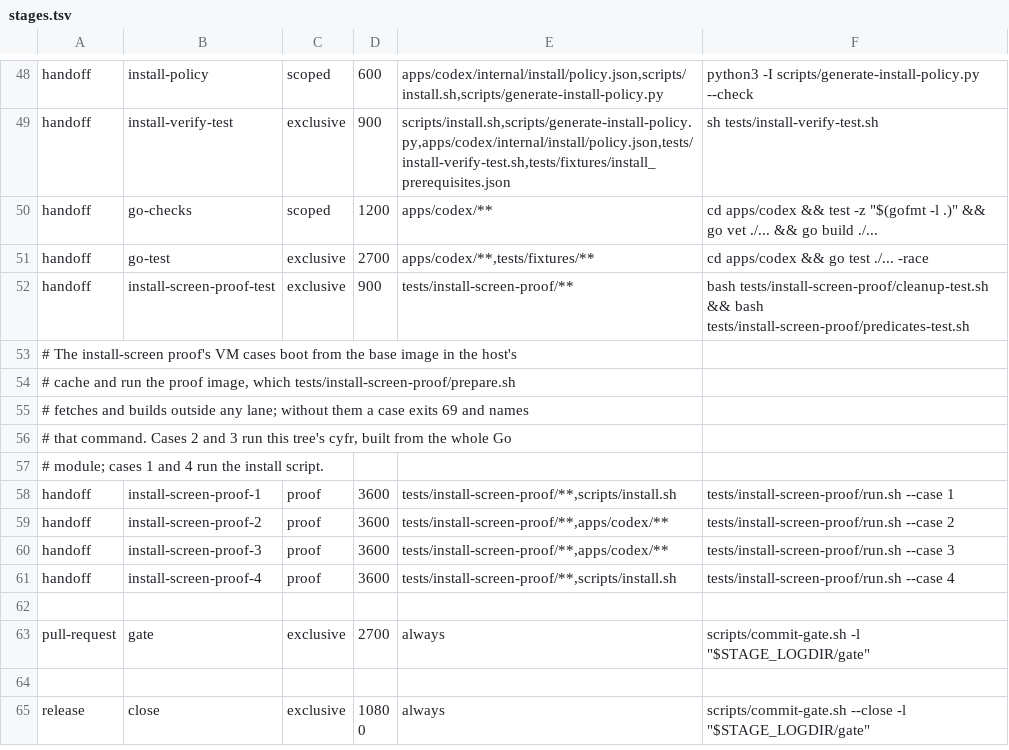
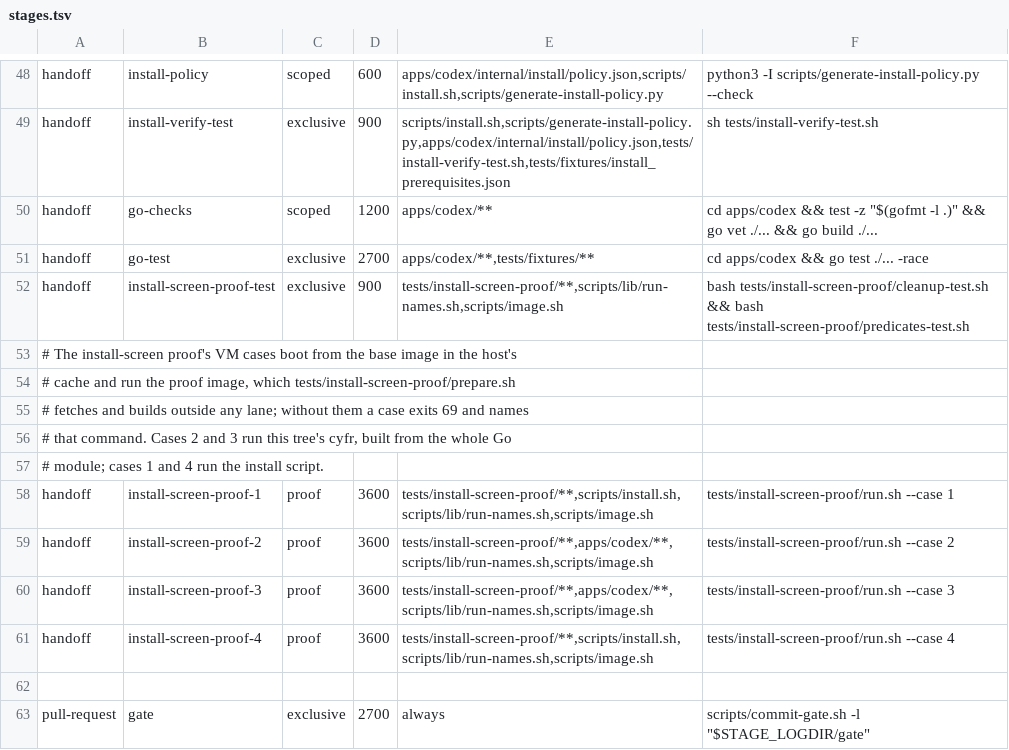
Before and after one commit to cyfrworks/cyfr, a TSV file: scripts/stages.tsv, drawn as a sheet; only a part is shown, gaps mark what is left out; the shorter side is filled out with more unchanged rows.

Commit message:
S1 review round 2: the gate's scan passes, sudo's words are one policy, a bypass never installs as root
The commit gate's container-name scan passes: the install proof's
teardown test is on its exception list (it runs only against a stand-in
docker and starts no real container), cleanup.sh names its docker verbs,
and every prefix is assigned from PROOF_RUN_PREFIX where the scan can
trace it.

sudo's words for why it ran nothing live in policy.json alone; the
install script's copy is generated from it, and the vector file's sudo
cases are read by both sides. Words no policy entry names get a sentence
that claims no cause, with a terminal or without one; sudo runs with
LC_ALL=C so its words are the ones matched; a root entry that ends well
without an action is success, and init looks at the machine again.

Under CYFR_INSECURE_SKIP_VERIFY=1 or CYFR_ALLOW_UNVERIFIED=1 on Ubuntu
26.04, the install script refuses any target root would own, a run as
root included, before downloading anything or running sudo.

cyfr init exits 128 and the signal when its continuation is killed, and
offers a new login beside newgrp when sg is missing.

The proof: case 2 requires the docker group on what the continued init
makes, its image pulls, and .env at 600; case 3's waits stop at the case
deadline; comparisons need written records; prepare.sh and janitor rule
7 share a lock on the base cache; janitor rule 1 removes a killed run's
scratch directory, which holds the guest's key and password.

```diff
--- a/scripts/stages.tsv
+++ b/scripts/stages.tsv
@@ -51,3 +51,3 @@ handoff	go-checks	scoped	1200	apps/codex/**	cd apps/codex && test -z "$(gofmt -l
 handoff	go-test	exclusive	2700	apps/codex/**,tests/fixtures/**	cd apps/codex && go test ./... -race
-handoff	install-screen-proof-test	exclusive	900	tests/install-screen-proof/**	bash tests/install-screen-proof/cleanup-test.sh && bash tests/install-screen-proof/predicates-test.sh
+handoff	install-screen-proof-test	exclusive	900	tests/install-screen-proof/**,scripts/lib/run-names.sh,scripts/image.sh	bash tests/install-screen-proof/cleanup-test.sh && bash tests/install-screen-proof/predicates-test.sh
 # The install-screen proof's VM cases boot from the base image in the host's
@@ -57,6 +57,6 @@ handoff	install-screen-proof-test	exclusive	900	tests/install-screen-proof/**	ba
 # module; cases 1 and 4 run the install script.
-handoff	install-screen-proof-1	proof	3600	tests/install-screen-proof/**,scripts/install.sh	tests/install-screen-proof/run.sh --case 1
-handoff	install-screen-proof-2	proof	3600	tests/install-screen-proof/**,apps/codex/**	tests/install-screen-proof/run.sh --case 2
-handoff	install-screen-proof-3	proof	3600	tests/install-screen-proof/**,apps/codex/**	tests/install-screen-proof/run.sh --case 3
-handoff	install-screen-proof-4	proof	3600	tests/install-screen-proof/**,scripts/install.sh	tests/install-screen-proof/run.sh --case 4
+handoff	install-screen-proof-1	proof	3600	tests/install-screen-proof/**,scripts/install.sh,scripts/lib/run-names.sh,scripts/image.sh	tests/install-screen-proof/run.sh --case 1
+handoff	install-screen-proof-2	proof	3600	tests/install-screen-proof/**,apps/codex/**,scripts/lib/run-names.sh,scripts/image.sh	tests/install-screen-proof/run.sh --case 2
+handoff	install-screen-proof-3	proof	3600	tests/install-screen-proof/**,apps/codex/**,scripts/lib/run-names.sh,scripts/image.sh	tests/install-screen-proof/run.sh --case 3
+handoff	install-screen-proof-4	proof	3600	tests/install-screen-proof/**,scripts/install.sh,scripts/lib/run-names.sh,scripts/image.sh	tests/install-screen-proof/run.sh --case 4
 
```
Also changed, not shown: 24 other files.
